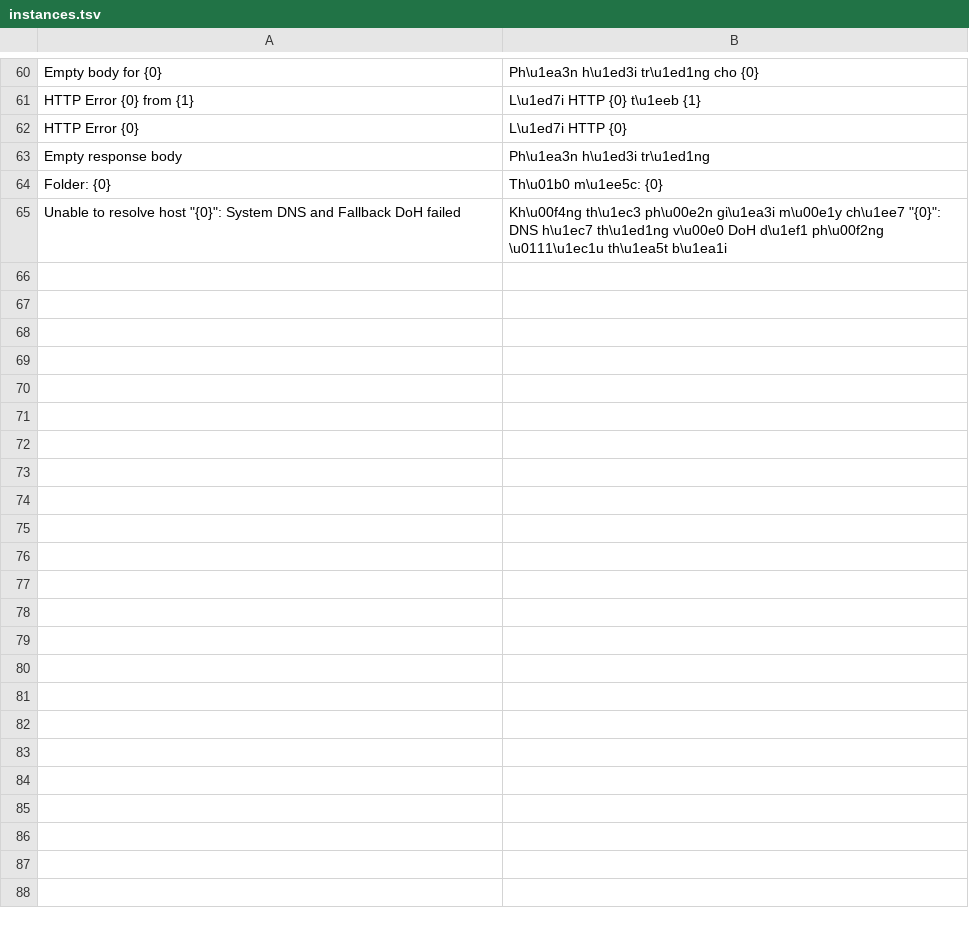
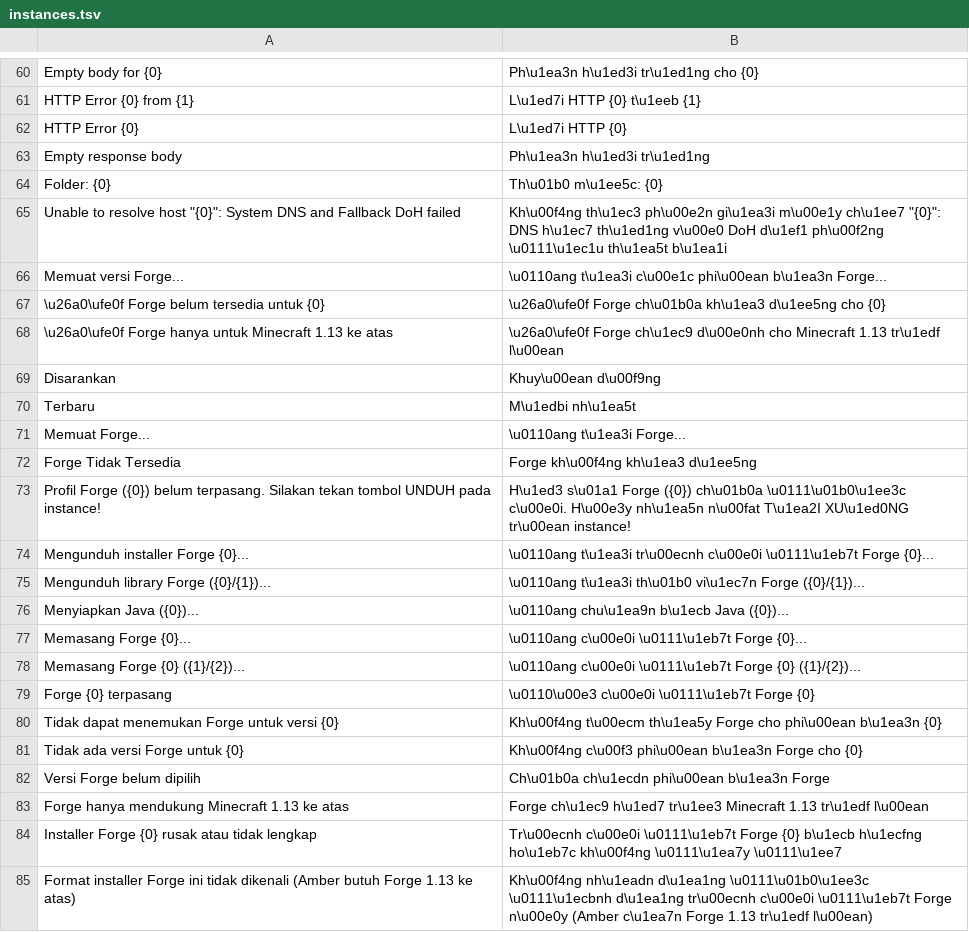
Before and after one commit to ItsVynzzzz/AmberLauncher, a TSV file: app/src/main/assets/lang/vi/instances.tsv, drawn as a sheet; only a part is shown, gaps mark what is left out; the diff covers the shown part only; the diff names each change by its address in the sheet, - before the commit and + after, or states it on an @@ line.

```diff
--- a/app/src/main/assets/lang/vi/instances.tsv
+++ b/app/src/main/assets/lang/vi/instances.tsv
+row 66: Memuat versi Forge... | \u0110ang t\u1ea3i c\u00e1c phi\u00ean b\u1ea3n Forge...
+row 67: \u26a0\ufe0f Forge belum tersedia untuk {0} | \u26a0\ufe0f Forge ch\u01b0a kh\u1ea3 d\u1ee5ng cho {0}
+row 68: \u26a0\ufe0f Forge hanya untuk Minecraft 1.13 ke atas | \u26a0\ufe0f Forge ch\u1ec9 d\u00e0nh cho Minecraft 1.13 tr\u1edf l\u00ean
+row 69: Disarankan | Khuy\u00ean d\u00f9ng
+row 70: Terbaru | M\u1edbi nh\u1ea5t
+row 71: Memuat Forge... | \u0110ang t\u1ea3i Forge...
+row 72: Forge Tidak Tersedia | Forge kh\u00f4ng kh\u1ea3 d\u1ee5ng
+row 73: Profil Forge ({0}) belum terpasang. Silakan tekan tombol UNDUH pada instance! | H\u1ed3 s\u01a1 Forge ({0}) ch\u01b0a \u0111\u01b0\u1ee3c c\u00e0i. H\u00e3y nh\u1ea5n n\u00fat T\u1ea2I XU\u1ed0NG tr\u00ean instance!
+row 74: Mengunduh installer Forge {0}... | \u0110ang t\u1ea3i tr\u00ecnh c\u00e0i \u0111\u1eb7t Forge {0}...
+row 75: Mengunduh library Forge ({0}/{1})... | \u0110ang t\u1ea3i th\u01b0 vi\u1ec7n Forge ({0}/{1})...
+row 76: Menyiapkan Java ({0})... | \u0110ang chu\u1ea9n b\u1ecb Java ({0})...
+row 77: Memasang Forge {0}... | \u0110ang c\u00e0i \u0111\u1eb7t Forge {0}...
+row 78: Memasang Forge {0} ({1}/{2})... | \u0110ang c\u00e0i \u0111\u1eb7t Forge {0} ({1}/{2})...
+row 79: Forge {0} terpasang | \u0110\u00e3 c\u00e0i \u0111\u1eb7t Forge {0}
+row 80: Tidak dapat menemukan Forge untuk versi {0} | Kh\u00f4ng t\u00ecm th\u1ea5y Forge cho phi\u00ean b\u1ea3n {0}
+row 81: Tidak ada versi Forge untuk {0} | Kh\u00f4ng c\u00f3 phi\u00ean b\u1ea3n Forge cho {0}
+row 82: Versi Forge belum dipilih | Ch\u01b0a ch\u1ecdn phi\u00ean b\u1ea3n Forge
+row 83: Forge hanya mendukung Minecraft 1.13 ke atas | Forge ch\u1ec9 h\u1ed7 tr\u1ee3 Minecraft 1.13 tr\u1edf l\u00ean
+row 84: Installer Forge {0} rusak atau tidak lengkap | Tr\u00ecnh c\u00e0i \u0111\u1eb7t Forge {0} b\u1ecb h\u1ecfng ho\u1eb7c kh\u00f4ng \u0111\u1ea7y \u0111\u1ee7
+row 85: Format installer Forge ini tidak dikenali (Amber butuh Forge 1.13 ke atas) | Kh\u00f4ng nh\u1eadn d\u1ea1ng \u0111\u01b0\u1ee3c \u0111\u1ecbnh d\u1ea1ng tr\u00ecnh c\u00e0i \u0111\u1eb7t Forge n\u00e0y (Amber c\u1ea7n Forge 1.13 tr\u1edf l\u00ean)
```
Also changed, not shown: 11 added rows elsewhere in this file, app/src/main/assets/lang/en/instances.tsv, app/src/main/assets/lang/en/mods.tsv, 18 other files.
